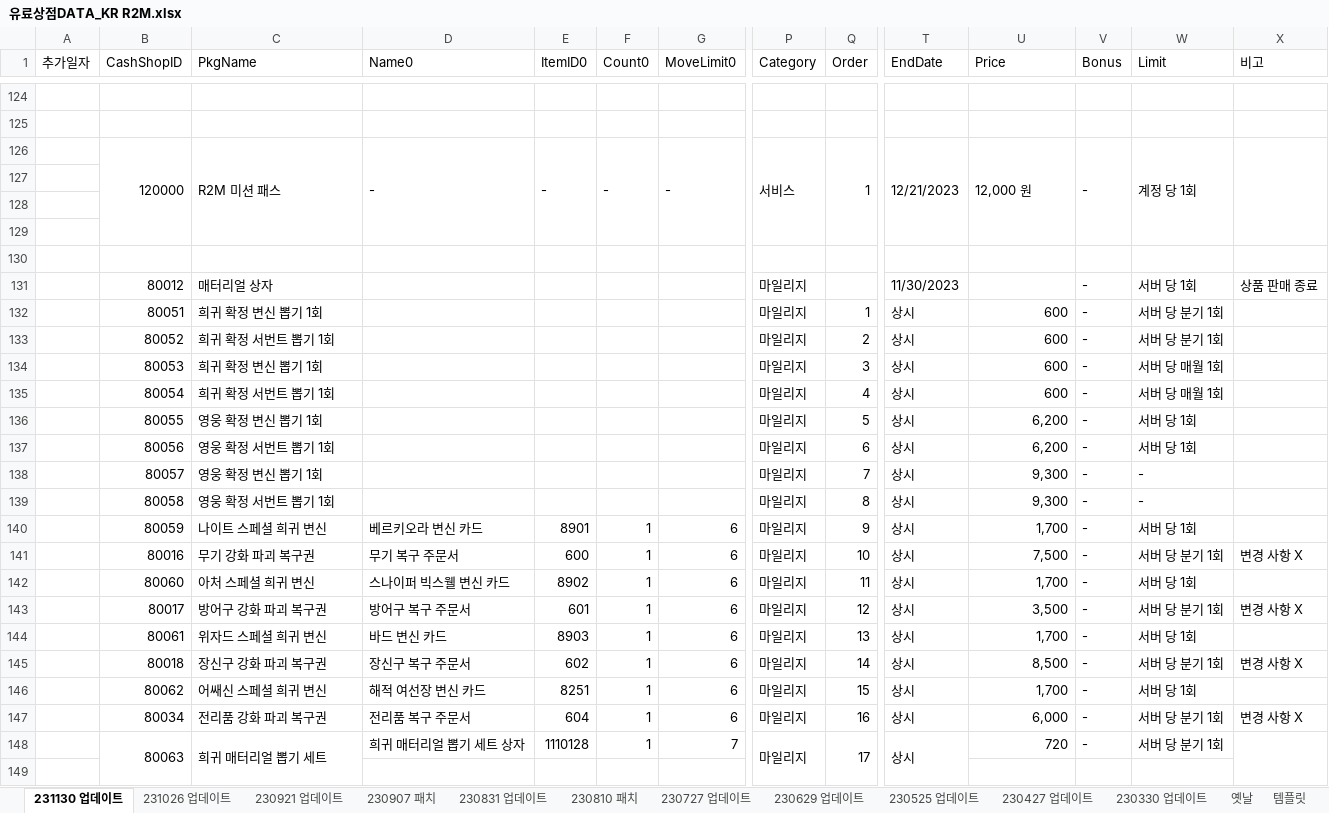
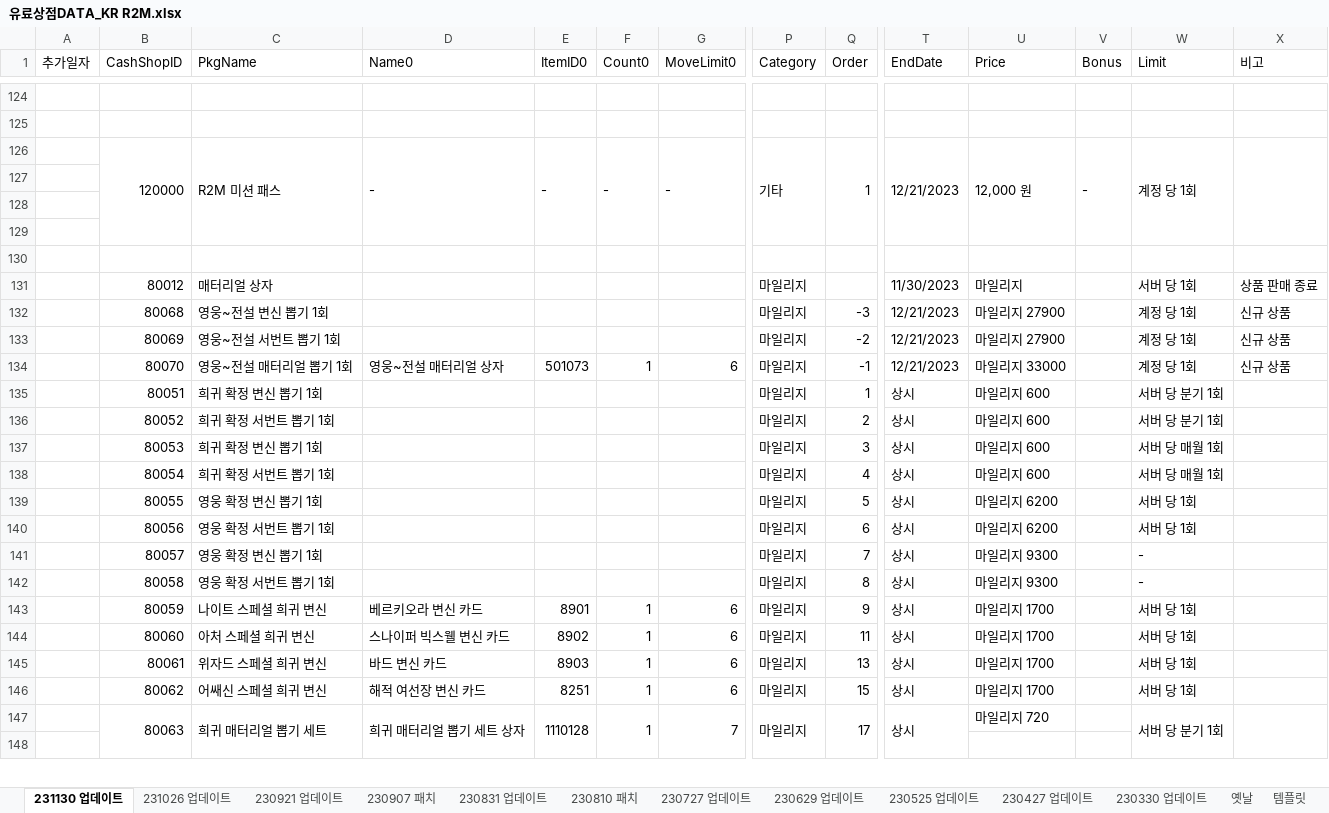
Before and after one commit to SungMinseok/TC_AutoMaker-R2M, an Excel workbook: 유료상점DATA_KR R2M.xlsx, sheet 231130 업데이트, drawn as a sheet; only a part is shown, gaps mark what is left out; values as stored, in another font and other column widths than the file's, no cell formats; removed rows and columns are numbered as before the commit, all else as after; rows hold the shown columns only; the diff covers the shown part only; the diff names each change by its address in the sheet, - before the commit and + after, or states it on an @@ line.

```diff
--- a/유료상점DATA_KR R2M.xlsx (sheet 231130 업데이트)
+++ b/유료상점DATA_KR R2M.xlsx (sheet 231130 업데이트)
-P126 (Category): 서비스
+P126 (Category): 기타
-U131 (Price): (empty)
+U131 (Price): 마일리지
-V131 (Bonus): -
+V131 (Bonus): (empty)
+row 132:  | 80068 | 영웅~전설 변신 뽑기 1회 |  |  |  |  | 마일리지 | -3 | 12/21/2023 | 마일리지 27900 |  | 계정 당 1회 | 신규 상품
+row 133:  | 80069 | 영웅~전설 서번트 뽑기 1회 |  |  |  |  | 마일리지 | -2 | 12/21/2023 | 마일리지 27900 |  | 계정 당 1회 | 신규 상품
+row 134:  | 80070 | 영웅~전설 매터리얼 뽑기 1회 | 영웅~전설 매터리얼 상자 | 501073 | 1 | 6 | 마일리지 | -1 | 12/21/2023 | 마일리지 33000 |  | 계정 당 1회 | 신규 상품
-U135:U138 (Price): 600
+U135:U138 (Price): 마일리지 600
-V135:V143 (Bonus): -
+V135:V143 (Bonus): (empty)
-U139:U140 (Price): 6,200
+U139:U140 (Price): 마일리지 6200
-U141:U142 (Price): 9,300
+U141:U142 (Price): 마일리지 9300
-U143 (Price): 1,700
+U143 (Price): 마일리지 1700
-row 141:  | 80016 | 무기 강화 파괴 복구권 | 무기 복구 주문서 | 600 | 1 | 6 | 마일리지 | 10 | 상시 | 7,500 | - | 서버 당 분기 1회 | 변경 사항 X
-U144 (Price): 1,700
+U144 (Price): 마일리지 1700
-V144 (Bonus): -
+V144 (Bonus): (empty)
-row 143:  | 80017 | 방어구 강화 파괴 복구권 | 방어구 복구 주문서 | 601 | 1 | 6 | 마일리지 | 12 | 상시 | 3,500 | - | 서버 당 분기 1회 | 변경 사항 X
-U145 (Price): 1,700
+U145 (Price): 마일리지 1700
-V145 (Bonus): -
+V145 (Bonus): (empty)
-row 145:  | 80018 | 장신구 강화 파괴 복구권 | 장신구 복구 주문서 | 602 | 1 | 6 | 마일리지 | 14 | 상시 | 8,500 | - | 서버 당 분기 1회 | 변경 사항 X
-U146 (Price): 1,700
+U146 (Price): 마일리지 1700
-V146 (Bonus): -
+V146 (Bonus): (empty)
-row 147:  | 80034 | 전리품 강화 파괴 복구권 | 전리품 복구 주문서 | 604 | 1 | 6 | 마일리지 | 16 | 상시 | 6,000 | - | 서버 당 분기 1회 | 변경 사항 X
+D147:D148 merged
+E147:E148 merged
+F147:F148 merged
+G147:G148 merged
-U147 (Price): 720
+U147 (Price): 마일리지 720
-V147 (Bonus): -
+V147 (Bonus): (empty)
+W147:W148 merged
```
Also changed, not shown: 9 added rows, 1 removed row, 16 edited cells and merged cells elsewhere in this sheet, cell formats, release_note_RDM.xlsx, 이벤트DATA_KR R2M.xlsx, 8 other files.
